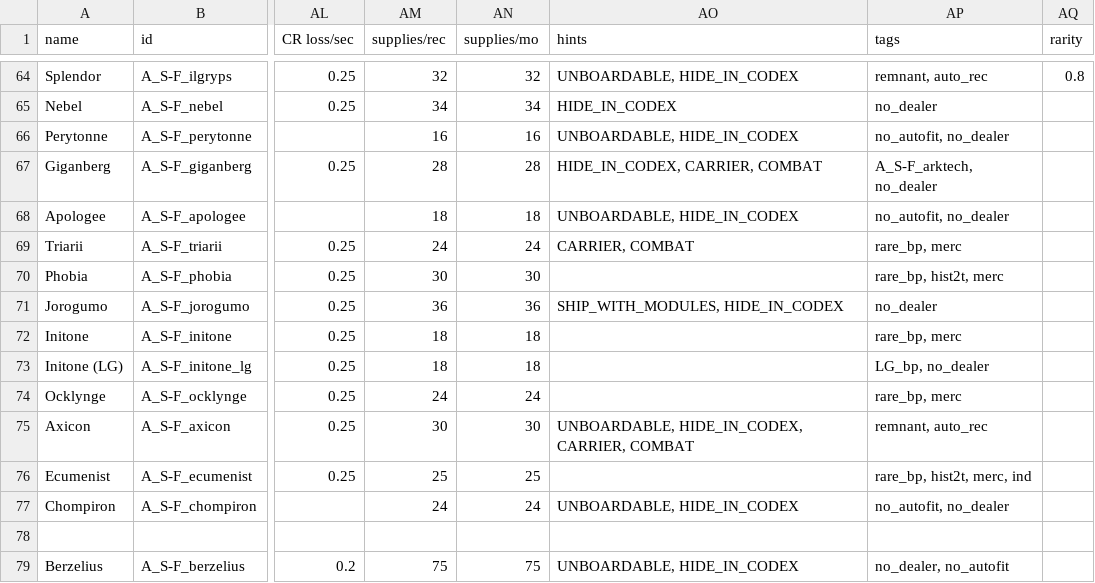
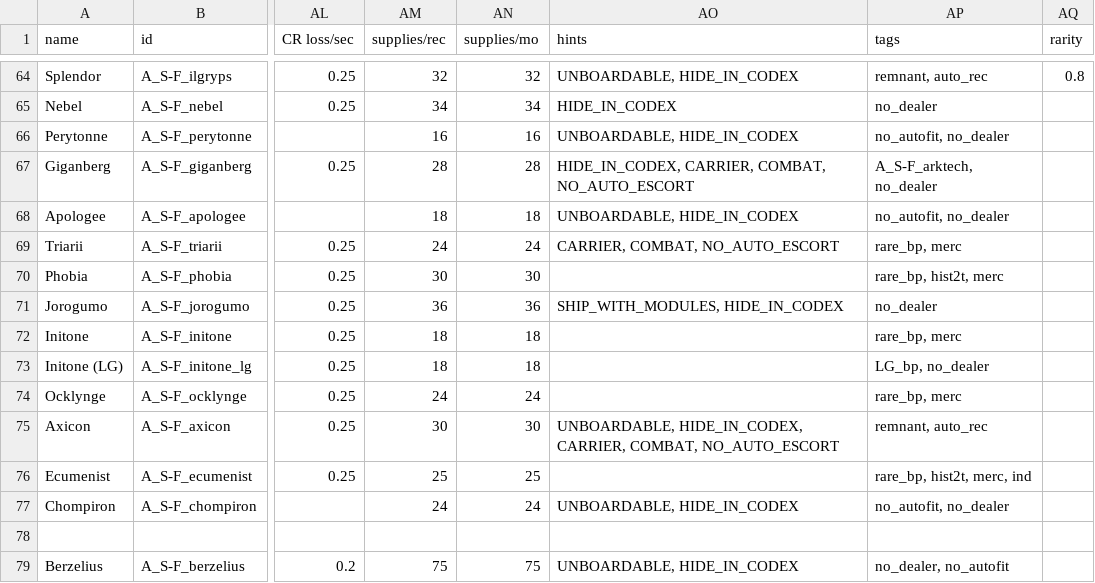
Before and after one commit to Bare-Poles/A_S-F, a CSV file: data/hulls/ship_data.csv, drawn as a sheet; only a part is shown, gaps mark what is left out; the diff names each change by its address in the sheet, - before the commit and + after, or states it on an @@ line.

```diff
--- a/data/hulls/ship_data.csv
+++ b/data/hulls/ship_data.csv
-AO67 (hints): HIDE_IN_CODEX, CARRIER, COMBAT
+AO67 (hints): HIDE_IN_CODEX, CARRIER, COMBAT, NO_AUTO_ESCORT
-AO69 (hints): CARRIER, COMBAT
+AO69 (hints): CARRIER, COMBAT, NO_AUTO_ESCORT
-AO75 (hints): …HIDE_IN_CODEX, CARRIER, COMBAT
+AO75 (hints): …HIDE_IN_CODEX, CARRIER, COMBAT, NO_AUTO_ESCORT
```
Also changed, not shown: data/config/indEvo/reverse_engineering_whitelist.csv, data/strings/descriptions.csv, 9 other files.
